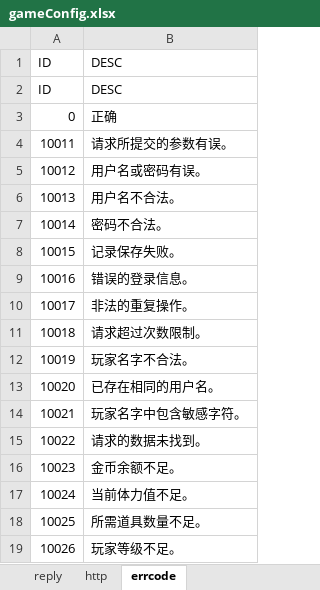
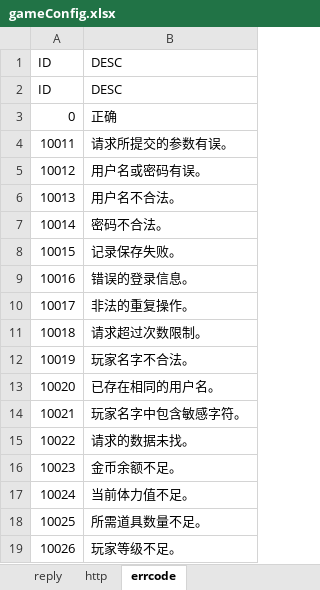
Before and after one commit to chdwb/first, an Excel workbook: tools/data/gameConfig.xlsx, sheet errcode, drawn as a sheet; values as stored, in another font and other column widths than the file's, no borders; the diff names each change by its address in the sheet, - before the commit and + after, or states it on an @@ line.

```diff
--- a/tools/data/gameConfig.xlsx (sheet errcode)
+++ b/tools/data/gameConfig.xlsx (sheet errcode)
-B15: 请求的数据未找到。
+B15: 请求的数据未找。
```
Also changed, not shown: sheet phone, 6 other files.
